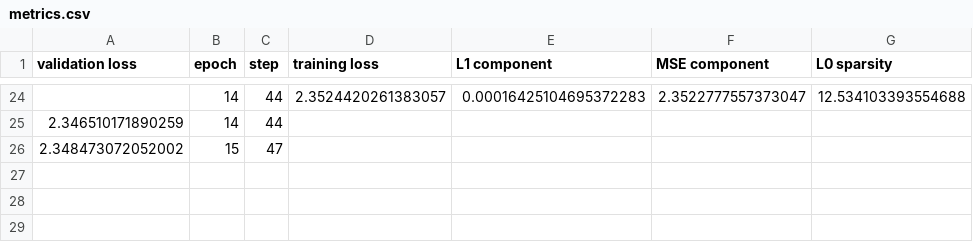
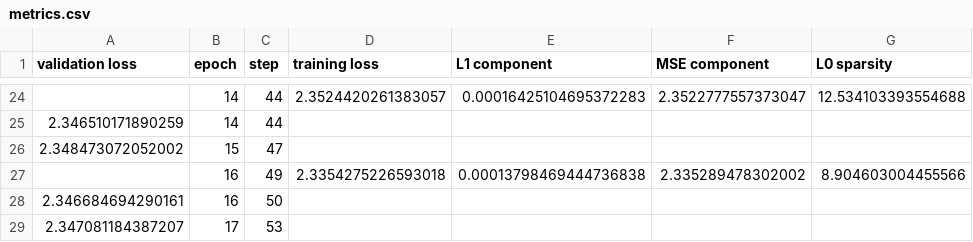
Before and after one commit to montemac/activation_additions, a CSV file: sparse_coder/logs/autoencoder/version_35/metrics.csv, drawn as a sheet; only a part is shown, gaps mark what is left out; the diff names each change by its address in the sheet, - before the commit and + after, or states it on an @@ line.

```diff
--- a/sparse_coder/logs/autoencoder/version_35/metrics.csv
+++ b/sparse_coder/logs/autoencoder/version_35/metrics.csv
+row 27:  | 16 | 49 | 2.3354275226593018 | 0.00013798469444736838 | 2.335289478302002 | 8.904603004455566
+row 28: 2.346684694290161 | 16 | 50
+row 29: 2.347081184387207 | 17 | 53
```
Also changed, not shown: 2 other files.
